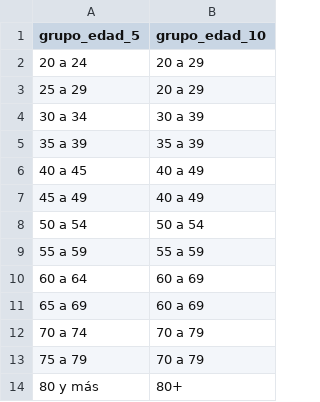
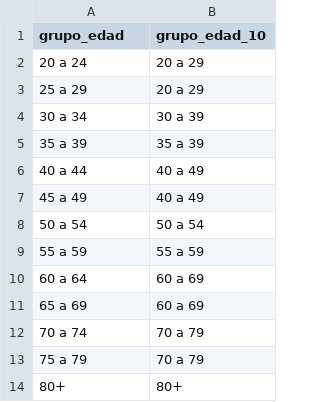
Before and after one commit to datos-ine/Procesamiento-R, a CSV file: Bases de datos/grupos_edad.csv, drawn as a sheet.

```diff
--- a/Bases de datos/grupos_edad.csv
+++ b/Bases de datos/grupos_edad.csv
@@ -1,2 +1,2 @@
-grupo_edad_5, grupo_edad_10
+grupo_edad, grupo_edad_10
 "20 a 24", "20 a 29"
@@ -5,3 +5,3 @@ grupo_edad_5, grupo_edad_10
 "35 a 39", "35 a 39"
-"40 a 45", "40 a 49"
+"40 a 44", "40 a 49"
 "45 a 49", "40 a 49"
@@ -13,2 +13,2 @@ grupo_edad_5, grupo_edad_10
 "75 a 79", "70 a 79"
-"80 y más", "80+"
+"80+", "80+"
```
Also changed, not shown: Bases de datos/cod_pcias_arg.csv, 3 other files.
